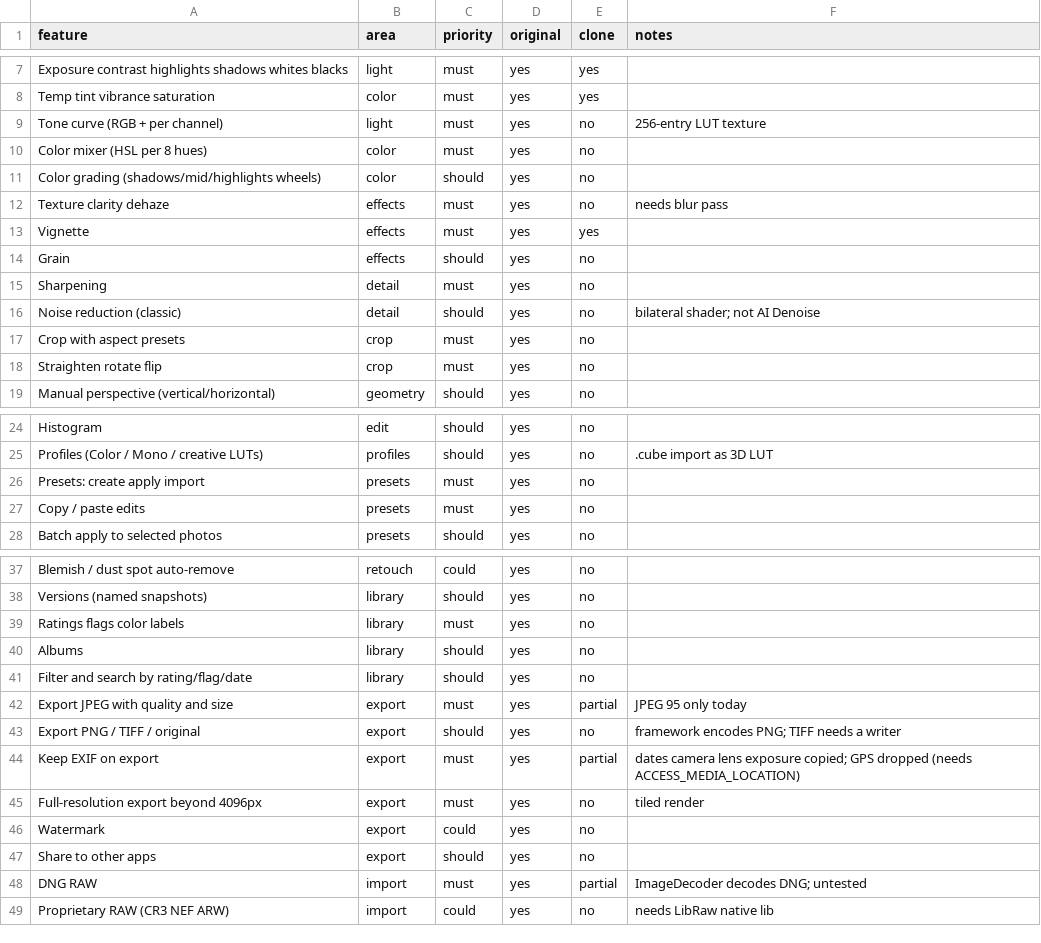
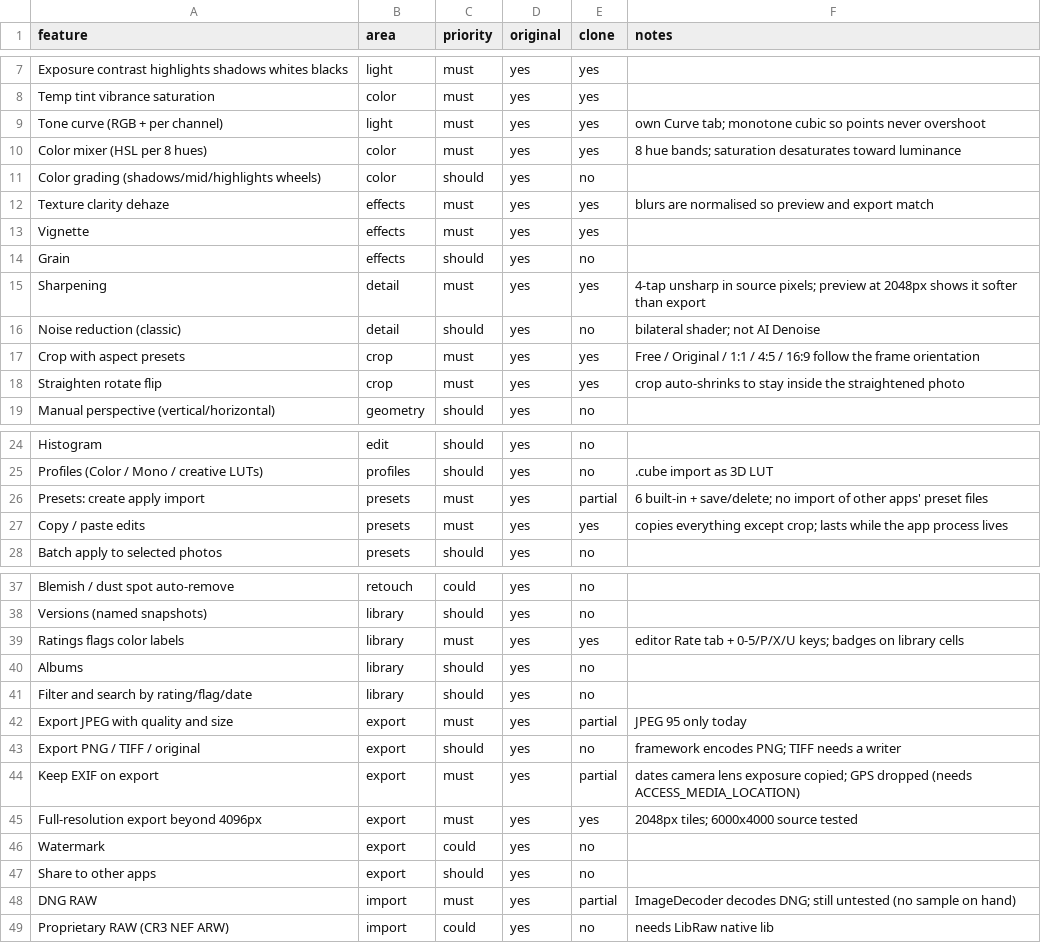
Before and after one commit to jonathan-1218/my-lightroom, a CSV file: replica/features.csv, drawn as a sheet; only a part is shown, gaps mark what is left out.

```diff
--- a/replica/features.csv
+++ b/replica/features.csv
@@ -8,12 +8,12 @@ Exposure contrast highlights shadows whites blacks,light,must,yes,yes,
 Temp tint vibrance saturation,color,must,yes,yes,
-Tone curve (RGB + per channel),light,must,yes,no,256-entry LUT texture
-Color mixer (HSL per 8 hues),color,must,yes,no,
+Tone curve (RGB + per channel),light,must,yes,yes,own Curve tab; monotone cubic so points never overshoot
+Color mixer (HSL per 8 hues),color,must,yes,yes,8 hue bands; saturation desaturates toward luminance
 Color grading (shadows/mid/highlights wheels),color,should,yes,no,
-Texture clarity dehaze,effects,must,yes,no,needs blur pass
+Texture clarity dehaze,effects,must,yes,yes,blurs are normalised so preview and export match
 Vignette,effects,must,yes,yes,
 Grain,effects,should,yes,no,
-Sharpening,detail,must,yes,no,
+Sharpening,detail,must,yes,yes,4-tap unsharp in source pixels; preview at 2048px shows it softer than export
 Noise reduction (classic),detail,should,yes,no,bilateral shader; not AI Denoise
-Crop with aspect presets,crop,must,yes,no,
-Straighten rotate flip,crop,must,yes,no,
+Crop with aspect presets,crop,must,yes,yes,Free / Original / 1:1 / 4:5 / 16:9 follow the frame orientation
+Straighten rotate flip,crop,must,yes,yes,crop auto-shrinks to stay inside the straightened photo
 Manual perspective (vertical/horizontal),geometry,should,yes,no,
@@ -25,4 +25,4 @@ Histogram,edit,should,yes,no,
 Profiles (Color / Mono / creative LUTs),profiles,should,yes,no,.cube import as 3D LUT
-Presets: create apply import,presets,must,yes,no,
-Copy / paste edits,presets,must,yes,no,
+Presets: create apply import,presets,must,yes,partial,6 built-in + save/delete; no import of other apps' preset files
+Copy / paste edits,presets,must,yes,yes,copies everything except crop; lasts while the app process lives
 Batch apply to selected photos,presets,should,yes,no,
@@ -38,3 +38,3 @@ Blemish / dust spot auto-remove,retouch,could,yes,no,
 Versions (named snapshots),library,should,yes,no,
-Ratings flags color labels,library,must,yes,no,
+Ratings flags color labels,library,must,yes,yes,editor Rate tab + 0-5/P/X/U keys; badges on library cells
 Albums,library,should,yes,no,
@@ -44,6 +44,6 @@ Export PNG / TIFF / original,export,should,yes,no,framework encodes PNG; TIFF ne
 Keep EXIF on export,export,must,yes,partial,dates camera lens exposure copied; GPS dropped (needs ACCESS_MEDIA_LOCATION)
-Full-resolution export beyond 4096px,export,must,yes,no,tiled render
+Full-resolution export beyond 4096px,export,must,yes,yes,2048px tiles; 6000x4000 source tested
 Watermark,export,could,yes,no,
 Share to other apps,export,should,yes,no,
-DNG RAW,import,must,yes,partial,ImageDecoder decodes DNG; untested
+DNG RAW,import,must,yes,partial,ImageDecoder decodes DNG; still untested (no sample on hand)
 Proprietary RAW (CR3 NEF ARW),import,could,yes,no,needs LibRaw native lib
```
Also changed, not shown: 17 other files.
